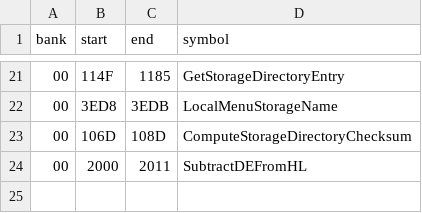
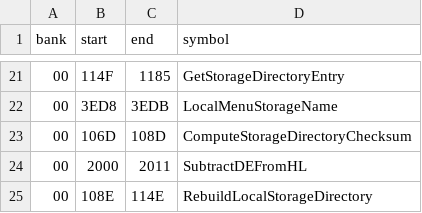
Before and after one commit to zenaror/net-de-get, a TSV file: config/excerpts.tsv, drawn as a sheet; only a part is shown, gaps mark what is left out.

Commit message:
Reconstruct storage recovery and test checksum termination paths

```diff
--- a/config/excerpts.tsv
+++ b/config/excerpts.tsv
@@ -24 +24,2 @@ bank	start	end	symbol
 00	2000	2011	SubtractDEFromHL
+00	108E	114E	RebuildLocalStorageDirectory
```
Also changed, not shown: 5 other files.
